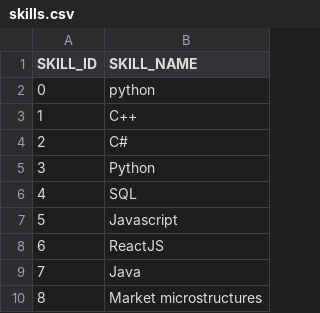
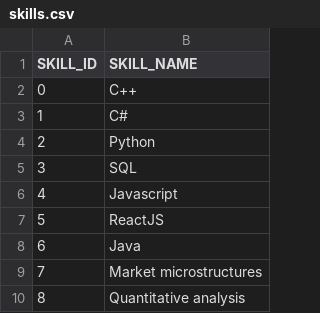
Before and after one commit to ashleyyeah/HFT-Job-Search, a CSV file: skills/skills.csv, drawn as a sheet; only a part is shown; the shorter side is filled out with more unchanged rows; removed rows and columns are numbered as before the commit, all else as after; the diff names each change by its address in the sheet, - before the commit and + after, or states it on an @@ line.

Commit message:
removed repeated python from skill list

```diff
--- a/skills/skills.csv
+++ b/skills/skills.csv
-row 2: 0 | python
@@ column A (SKILL_ID) renumbered from row 2 down @@
```
